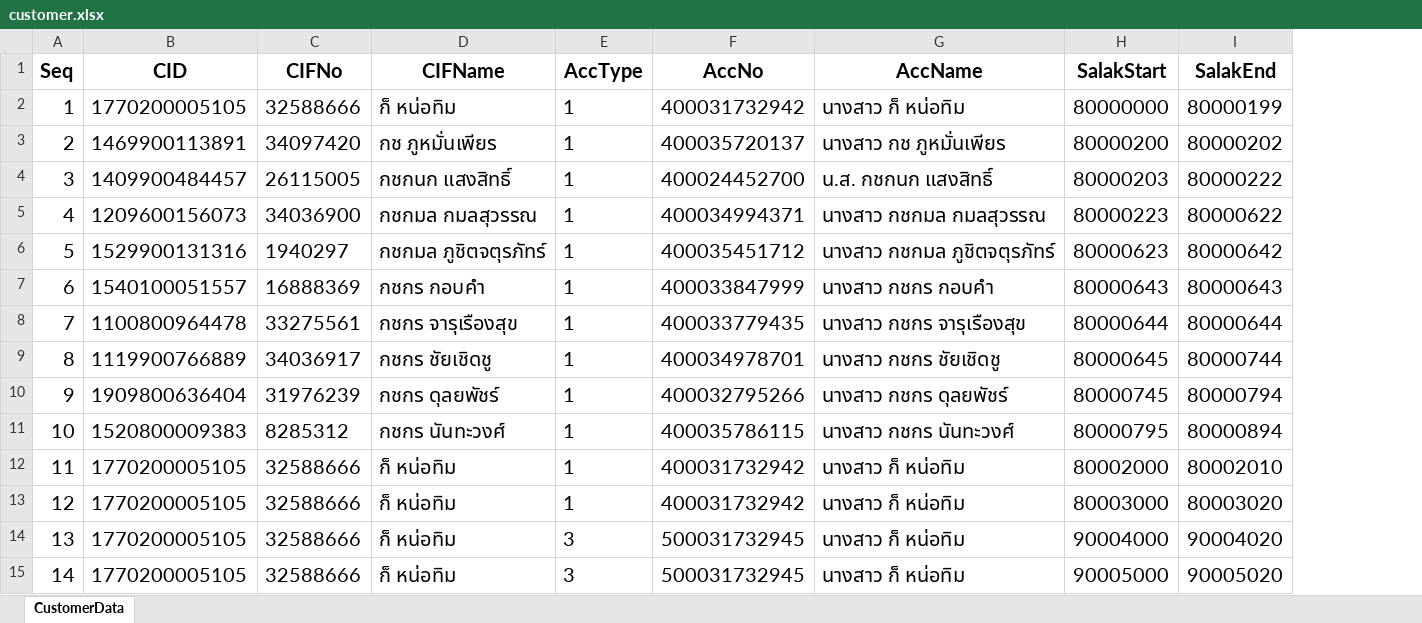
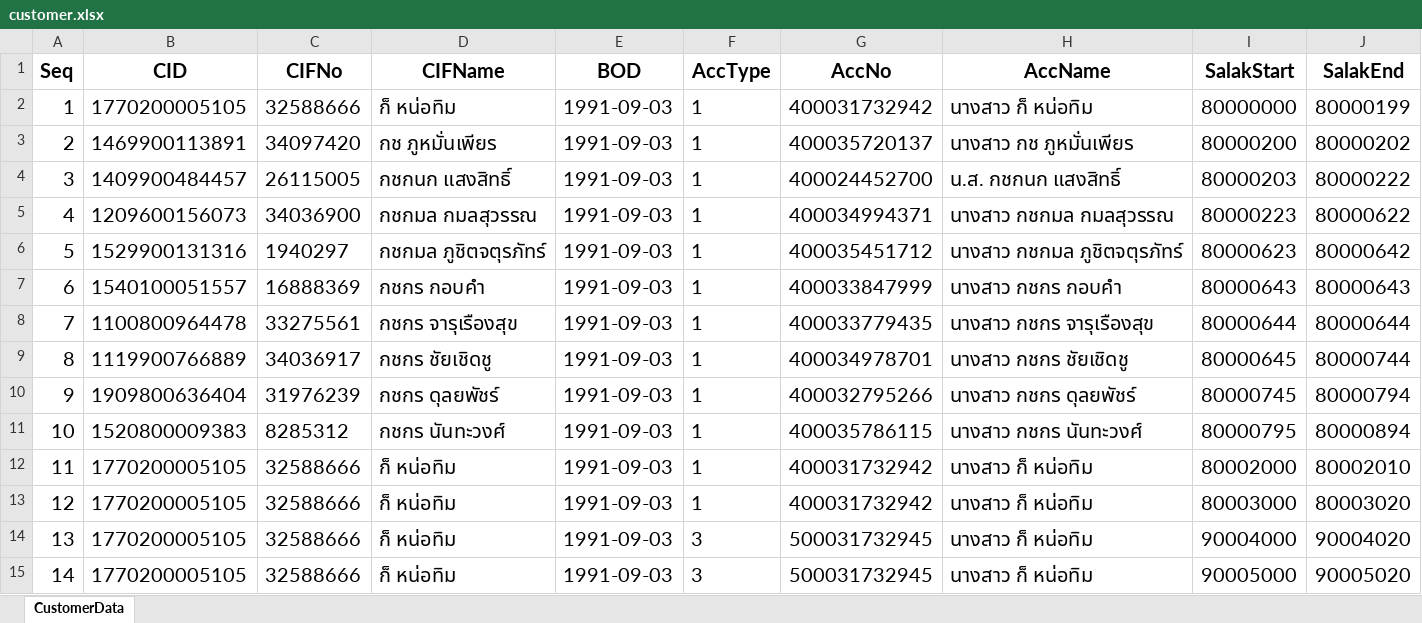
Before and after one commit to baac-codecamp/final-americano-api, an Excel workbook: data/customer.xlsx, sheet CustomerData, drawn as a sheet; values as stored, in another font and other column widths than the file's, no borders; the diff names each change by its address in the sheet, - before the commit and + after, or states it on an @@ line.

```diff
--- a/data/customer.xlsx (sheet CustomerData)
+++ b/data/customer.xlsx (sheet CustomerData)
+column E (BOD), rows 2-15: all 1991-09-03
```
Also changed, not shown: data/reward.xlsx, 9 other files.
